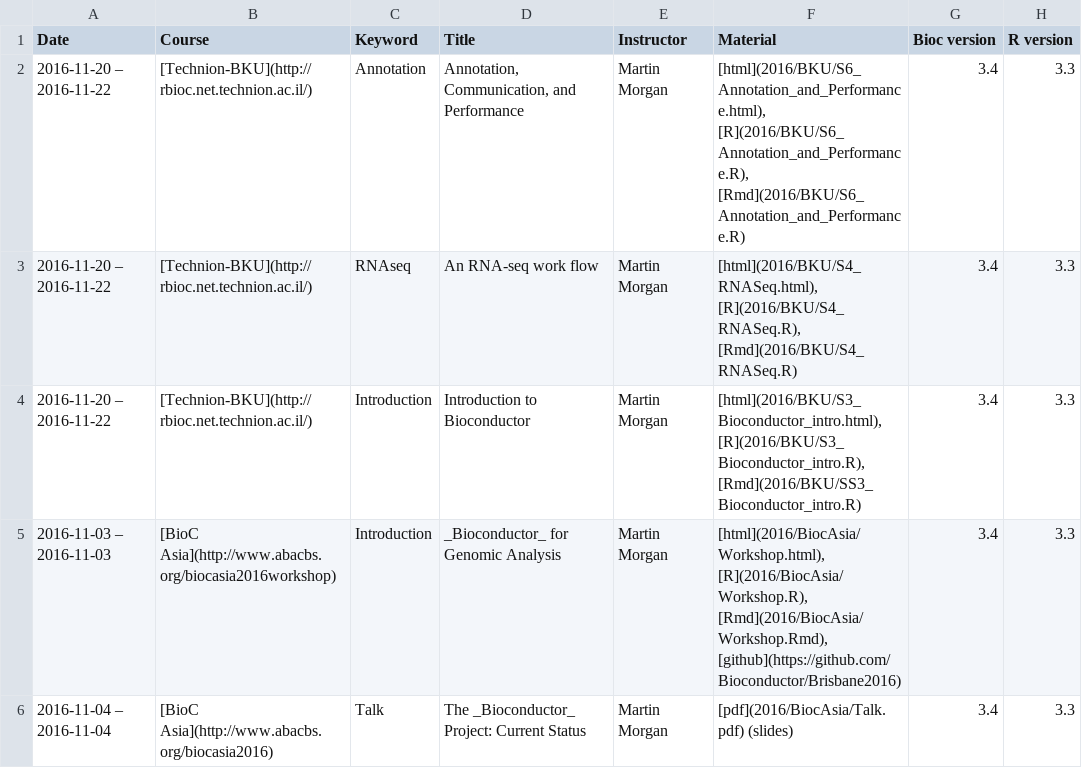
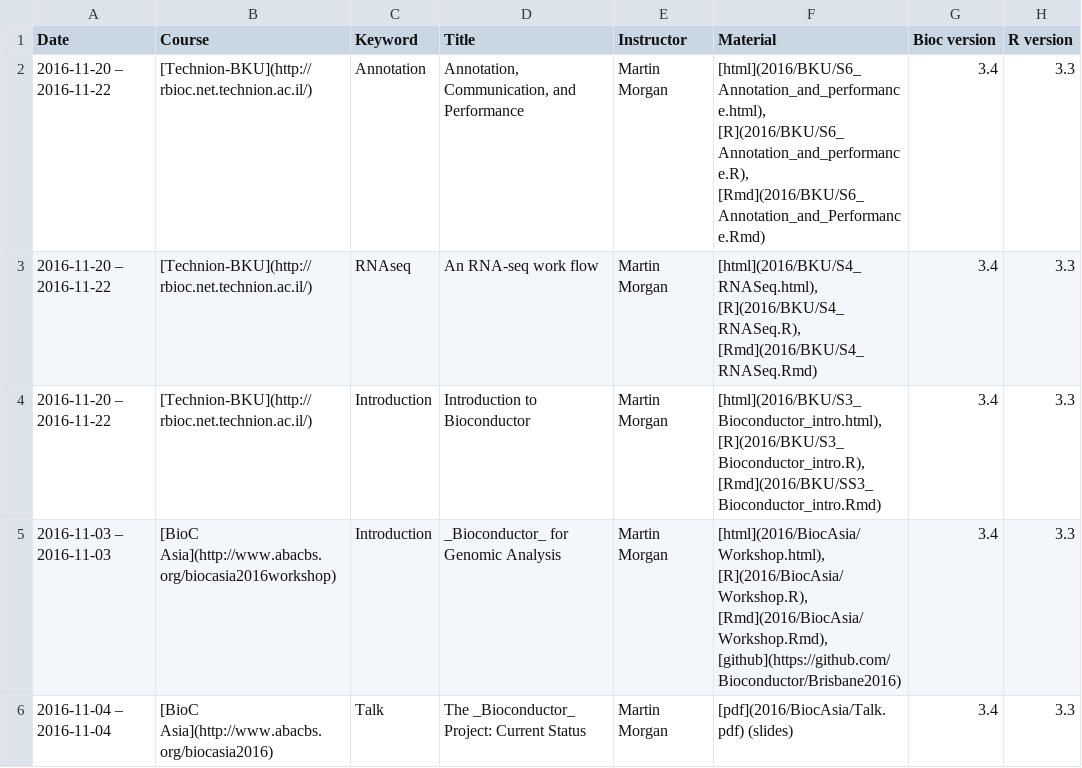
Before and after one commit to Bioconductor/bioconductor.org, a TSV file: etc/course_descriptions.tsv, drawn as a sheet; only a part is shown.

Commit message:
link typos
git-svn-id: https://hedgehog.fhcrc.org/bioconductor/trunk/bioconductor.org@124328 bc3139a8-67e5-0310-9ffc-ced21a209358

```diff
--- a/etc/course_descriptions.tsv
+++ b/etc/course_descriptions.tsv
@@ -1,5 +1,5 @@
 Date	Course	Keyword	Title	Instructor	Material	Bioc version	R version
-2016-11-20 – 2016-11-22	[Technion-BKU](http://rbioc.net.technion.ac.il/)	Annotation	Annotation, Communication, and Performance	Martin Morgan	[html](2016/BKU/S6_Annotation_and_Performance.html), [R](2016/BKU/S6_Annotation_and_Performance.R), [Rmd](2016/BKU/S6_Annotation_and_Performance.R)	3.4	3.3
-2016-11-20 – 2016-11-22	[Technion-BKU](http://rbioc.net.technion.ac.il/)	RNAseq	An RNA-seq work flow	Martin Morgan	[html](2016/BKU/S4_RNASeq.html), [R](2016/BKU/S4_RNASeq.R), [Rmd](2016/BKU/S4_RNASeq.R)	3.4	3.3
-2016-11-20 – 2016-11-22	[Technion-BKU](http://rbioc.net.technion.ac.il/)	Introduction	Introduction to Bioconductor	Martin Morgan	[html](2016/BKU/S3_Bioconductor_intro.html), [R](2016/BKU/S3_Bioconductor_intro.R), [Rmd](2016/BKU/SS3_Bioconductor_intro.R)	3.4	3.3
+2016-11-20 – 2016-11-22	[Technion-BKU](http://rbioc.net.technion.ac.il/)	Annotation	Annotation, Communication, and Performance	Martin Morgan	[html](2016/BKU/S6_Annotation_and_performance.html), [R](2016/BKU/S6_Annotation_and_performance.R), [Rmd](2016/BKU/S6_Annotation_and_Performance.Rmd)	3.4	3.3
+2016-11-20 – 2016-11-22	[Technion-BKU](http://rbioc.net.technion.ac.il/)	RNAseq	An RNA-seq work flow	Martin Morgan	[html](2016/BKU/S4_RNASeq.html), [R](2016/BKU/S4_RNASeq.R), [Rmd](2016/BKU/S4_RNASeq.Rmd)	3.4	3.3
+2016-11-20 – 2016-11-22	[Technion-BKU](http://rbioc.net.technion.ac.il/)	Introduction	Introduction to Bioconductor	Martin Morgan	[html](2016/BKU/S3_Bioconductor_intro.html), [R](2016/BKU/S3_Bioconductor_intro.R), [Rmd](2016/BKU/SS3_Bioconductor_intro.Rmd)	3.4	3.3
 2016-11-03 – 2016-11-03	[BioC Asia](http://www.abacbs.org/biocasia2016workshop)	Introduction	_Bioconductor_ for Genomic Analysis	Martin Morgan	[html](2016/BiocAsia/Workshop.html), [R](2016/BiocAsia/Workshop.R), [Rmd](2016/BiocAsia/Workshop.Rmd), [github](https://github.com/Bioconductor/Brisbane2016)	3.4	3.3
```
